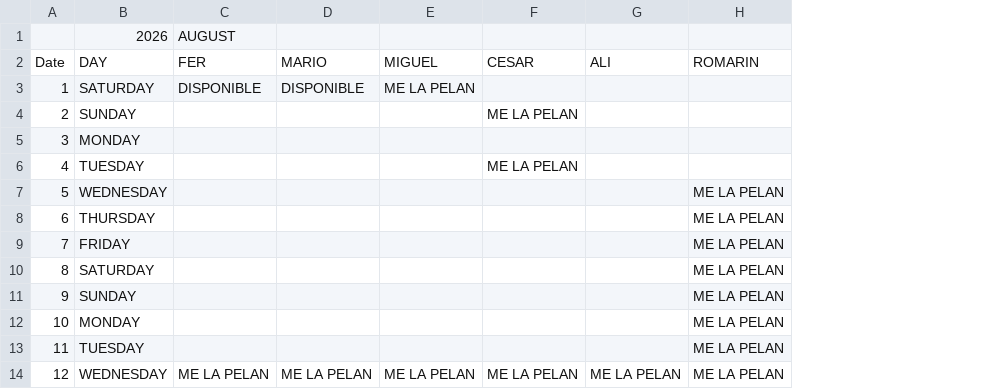
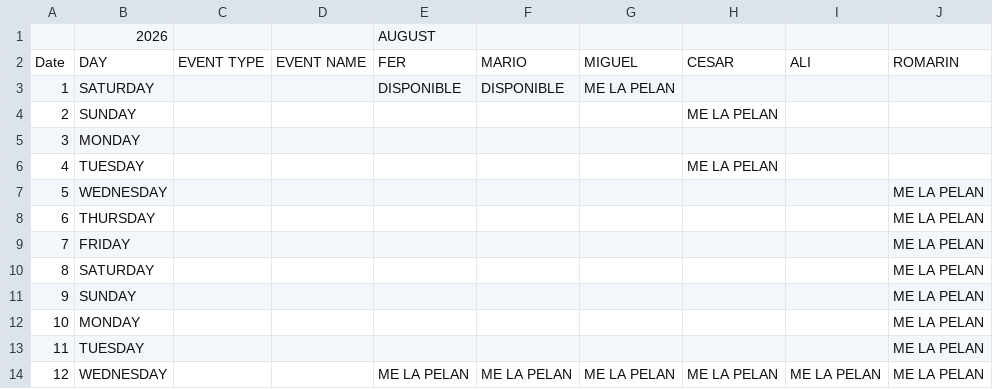
Before and after one commit to Rivanmamsncom/pikapika-band, a CSV file: calendar.csv, drawn as a sheet; only a part is shown; the diff names each change by its address in the sheet, - before the commit and + after, or states it on an @@ line.

Commit message:
Add files via upload

```diff
--- a/calendar.csv
+++ b/calendar.csv
+column C, row 2: EVENT TYPE
+column D, row 2: EVENT NAME
```
